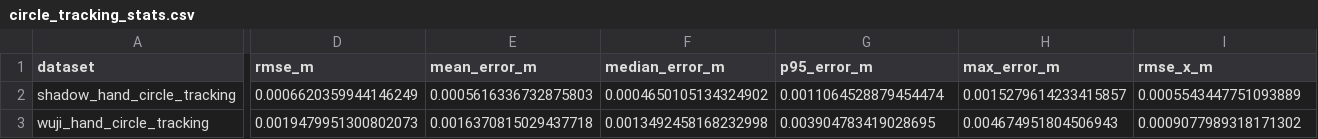
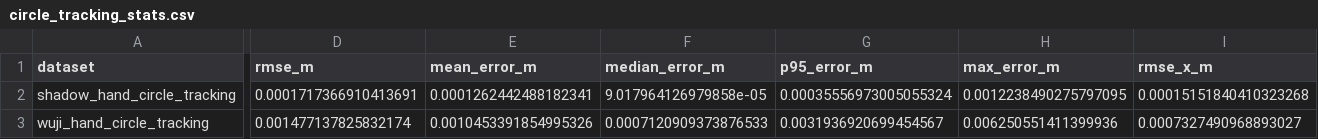
Before and after one commit to srl-ethz/dexterity_from_jacobian, a CSV file: experiments/20260901_results/circle_tracking_stats.csv, drawn as a sheet; only a part is shown, gaps mark what is left out; the diff covers the shown part only; the diff names each change by its address in the sheet, - before the commit and + after, or states it on an @@ line.

Commit message:
add better wuji & shadow results

```diff
--- a/experiments/20260901_results/circle_tracking_stats.csv
+++ b/experiments/20260901_results/circle_tracking_stats.csv
-D2 (rmse_m): 0.0006620359944146249
+D2 (rmse_m): 0.0001717366910413691
-E2 (mean_error_m): 0.0005616336732875803
+E2 (mean_error_m): 0.0001262442488182341
-F2 (median_error_m): 0.0004650105134324902
+F2 (median_error_m): 9.017964126979858e-05
-G2 (p95_error_m): 0.0011064528879454474
+G2 (p95_error_m): 0.00035556973005055324
-H2 (max_error_m): 0.0015279614233415857
+H2 (max_error_m): 0.0012238490275797095
-I2 (rmse_x_m): 0.0005543447751093889
+I2 (rmse_x_m): 0.00015151840410323268
-D3 (rmse_m): 0.0019479951300802073
+D3 (rmse_m): 0.001477137825832174
-E3 (mean_error_m): 0.0016370815029437718
+E3 (mean_error_m): 0.0010453391854995326
-F3 (median_error_m): 0.0013492458168232998
+F3 (median_error_m): 0.0007120909373876533
-G3 (p95_error_m): 0.003904783419028695
+G3 (p95_error_m): 0.0031936920699454567
-H3 (max_error_m): 0.004674951804506943
+H3 (max_error_m): 0.006250551411399936
-I3 (rmse_x_m): 0.0009077989318171302
+I3 (rmse_x_m): 0.0007327490968893027
```
Also changed, not shown: 4 edited cells elsewhere in this file, 6 other files.
